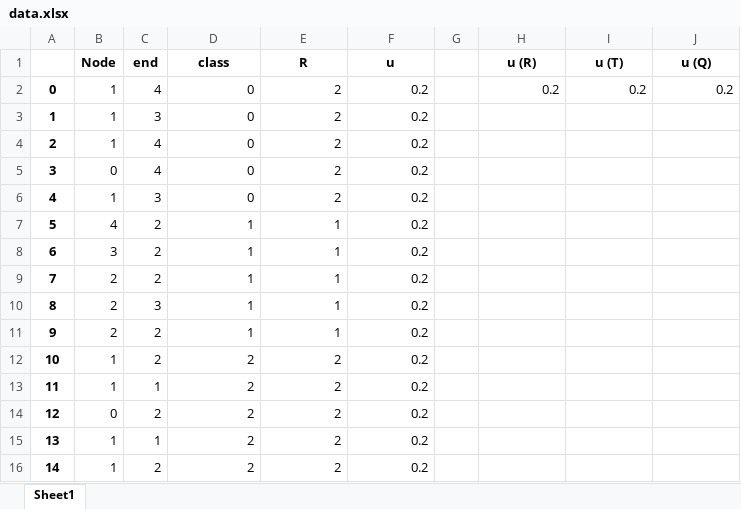
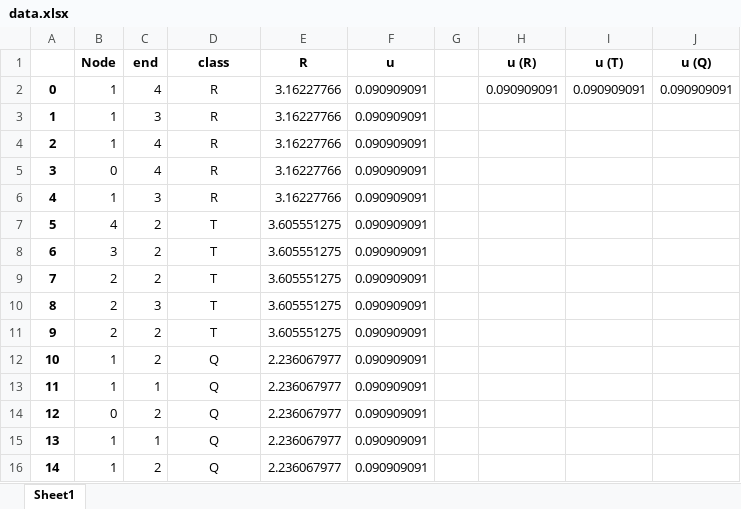
Before and after one commit to Antosha200/LabsAntonAndrew, an Excel workbook: Основы Машинного обучения/Лаб1FeatureSpace/data.xlsx, sheet Sheet1, drawn as a sheet; values as stored, in another font and other column widths than the file's, no borders; charts and pictures not drawn; the diff names each change by its address in the sheet, - before the commit and + after, or states it on an @@ line.

Commit message:
Fully working version (not correctly working data)

```diff
--- a/Основы Машинного обучения/Лаб1FeatureSpace/data.xlsx (sheet Sheet1)
+++ b/Основы Машинного обучения/Лаб1FeatureSpace/data.xlsx (sheet Sheet1)
-D2:D6 (class): 0
+D2:D6 (class): R
-D2:D16 alignment: right
+D2:D16 alignment: center
-E2:E6 (R): 2
+E2:E6 (R): 3.16227766
-F2:F16 (u): 0.2
+F2:F16 (u): 0.090909091
-H2 (u (R)): 0.2
+H2 (u (R)): 0.090909091
-I2 (u (T)): 0.2
+I2 (u (T)): 0.090909091
-J2 (u (Q)): 0.2
+J2 (u (Q)): 0.090909091
-D7:D11 (class): 1
+D7:D11 (class): T
-E7:E11 (R): 1
+E7:E11 (R): 3.605551275
-D12:D16 (class): 2
+D12:D16 (class): Q
-E12:E16 (R): 2
+E12:E16 (R): 2.236067977
```
Also changed, not shown: charts or pictures, 1 other file.
